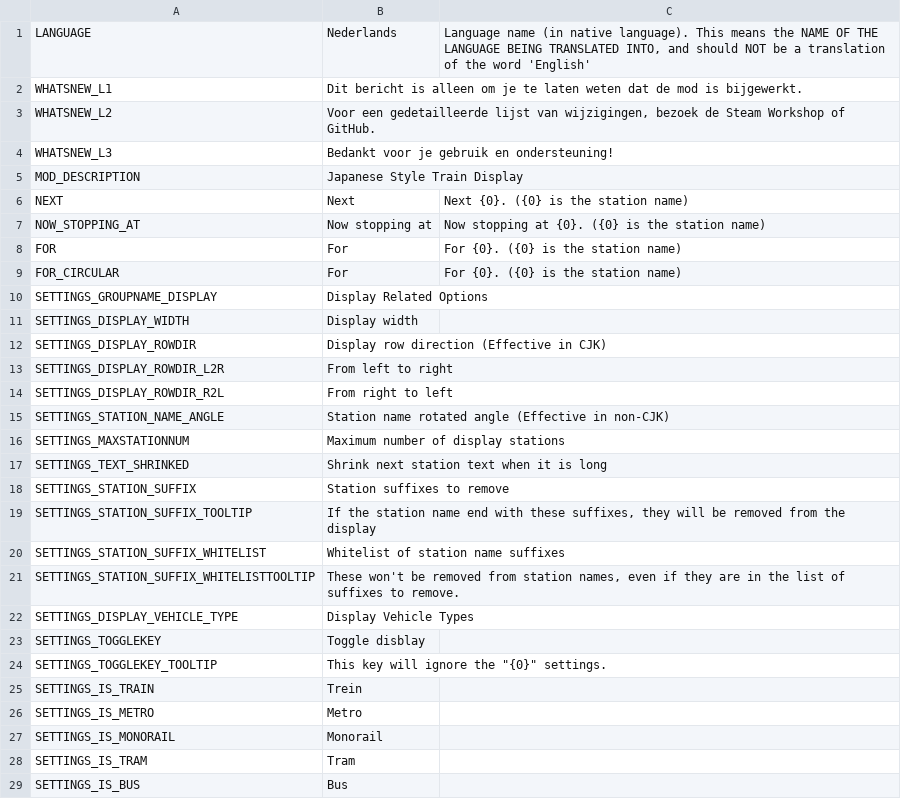
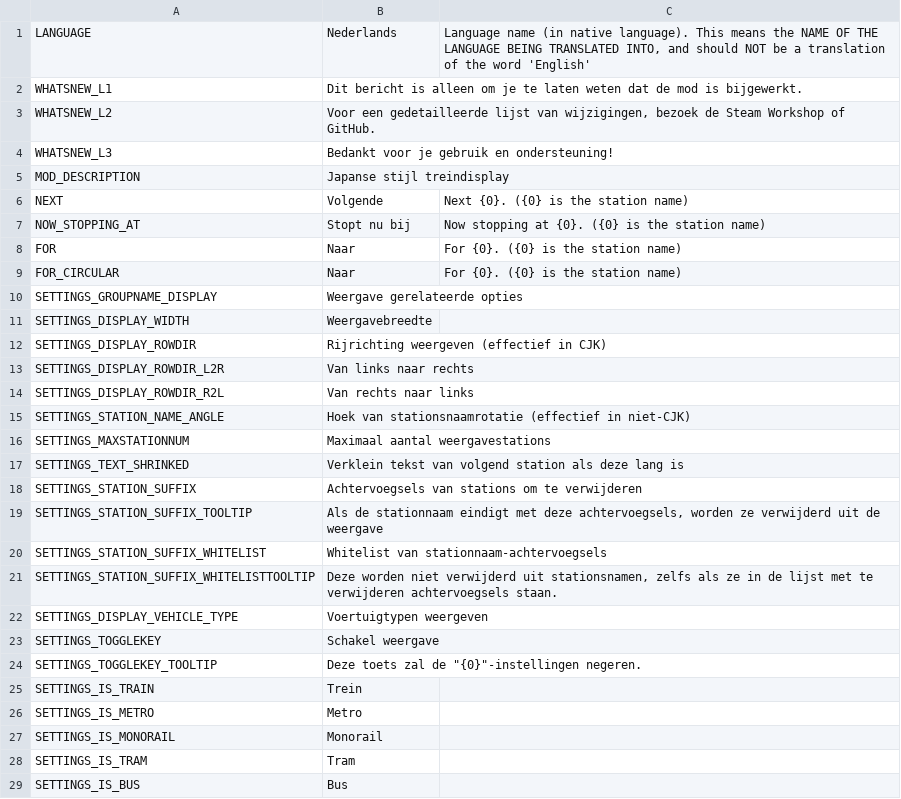
Before and after one commit to will258012/TrainDisplayUpdated, a CSV file: TrainDisplay/Translations/nl-NL.csv, drawn as a sheet; only a part is shown; the diff covers the shown part only.

Commit message:
New translations en-en.csv (Dutch)
[ci skip]

```diff
--- a/TrainDisplay/Translations/nl-NL.csv
+++ b/TrainDisplay/Translations/nl-NL.csv
@@ -4,22 +4,22 @@
 "WHATSNEW_L3","Bedankt voor je gebruik en ondersteuning!",""
-"MOD_DESCRIPTION","Japanese Style Train Display",""
-"NEXT","Next","Next {0}. ({0} is the station name)"
-"NOW_STOPPING_AT","Now stopping at","Now stopping at {0}. ({0} is the station name)"
-"FOR","For","For {0}. ({0} is the station name)"
-"FOR_CIRCULAR","For","For {0}. ({0} is the station name)"
-"SETTINGS_GROUPNAME_DISPLAY","Display Related Options",""
-"SETTINGS_DISPLAY_WIDTH","Display width",""
-"SETTINGS_DISPLAY_ROWDIR","Display row direction (Effective in CJK)",""
-"SETTINGS_DISPLAY_ROWDIR_L2R","From left to right",""
-"SETTINGS_DISPLAY_ROWDIR_R2L","From right to left",""
-"SETTINGS_STATION_NAME_ANGLE","Station name rotated angle (Effective in non-CJK)",""
-"SETTINGS_MAXSTATIONNUM","Maximum number of display stations",""
-"SETTINGS_TEXT_SHRINKED","Shrink next station text when it is long",""
-"SETTINGS_STATION_SUFFIX","Station suffixes to remove",""
-"SETTINGS_STATION_SUFFIX_TOOLTIP","If the station name end with these suffixes, they will be removed from the display",""
-"SETTINGS_STATION_SUFFIX_WHITELIST","Whitelist of station name suffixes",""
-"SETTINGS_STATION_SUFFIX_WHITELISTTOOLTIP","These won't be removed from station names, even if they are in the list of suffixes to remove.",""
-"SETTINGS_DISPLAY_VEHICLE_TYPE","Display Vehicle Types",""
-"SETTINGS_TOGGLEKEY","Toggle disblay",""
-"SETTINGS_TOGGLEKEY_TOOLTIP","This key will ignore the ""{0}"" settings. ",""
+"MOD_DESCRIPTION","Japanse stijl treindisplay",""
+"NEXT","Volgende","Next {0}. ({0} is the station name)"
+"NOW_STOPPING_AT","Stopt nu bij","Now stopping at {0}. ({0} is the station name)"
+"FOR","Naar","For {0}. ({0} is the station name)"
+"FOR_CIRCULAR","Naar","For {0}. ({0} is the station name)"
+"SETTINGS_GROUPNAME_DISPLAY","Weergave gerelateerde opties",""
+"SETTINGS_DISPLAY_WIDTH","Weergavebreedte",""
+"SETTINGS_DISPLAY_ROWDIR","Rijrichting weergeven (effectief in CJK)",""
+"SETTINGS_DISPLAY_ROWDIR_L2R","Van links naar rechts",""
+"SETTINGS_DISPLAY_ROWDIR_R2L","Van rechts naar links",""
+"SETTINGS_STATION_NAME_ANGLE","Hoek van stationsnaamrotatie (effectief in niet-CJK)",""
+"SETTINGS_MAXSTATIONNUM","Maximaal aantal weergavestations",""
+"SETTINGS_TEXT_SHRINKED","Verklein tekst van volgend station als deze lang is",""
+"SETTINGS_STATION_SUFFIX","Achtervoegsels van stations om te verwijderen",""
+"SETTINGS_STATION_SUFFIX_TOOLTIP","Als de stationnaam eindigt met deze achtervoegsels, worden ze verwijderd uit de weergave",""
+"SETTINGS_STATION_SUFFIX_WHITELIST","Whitelist van stationnaam-achtervoegsels",""
+"SETTINGS_STATION_SUFFIX_WHITELISTTOOLTIP","Deze worden niet verwijderd uit stationsnamen, zelfs als ze in de lijst met te verwijderen achtervoegsels staan.",""
+"SETTINGS_DISPLAY_VEHICLE_TYPE","Voertuigtypen weergeven",""
+"SETTINGS_TOGGLEKEY","Schakel weergave",""
+"SETTINGS_TOGGLEKEY_TOOLTIP","Deze toets zal de ""{0}""-instellingen negeren. ",""
 "SETTINGS_IS_TRAIN","Trein",""
```
Also changed, not shown: 13 edited cells elsewhere in this file.
